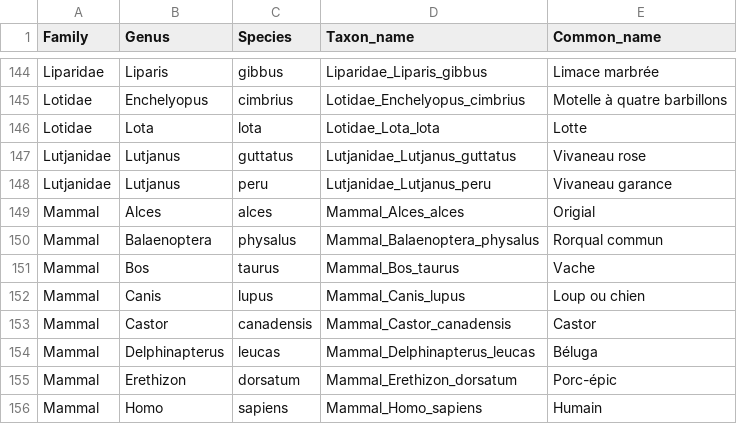
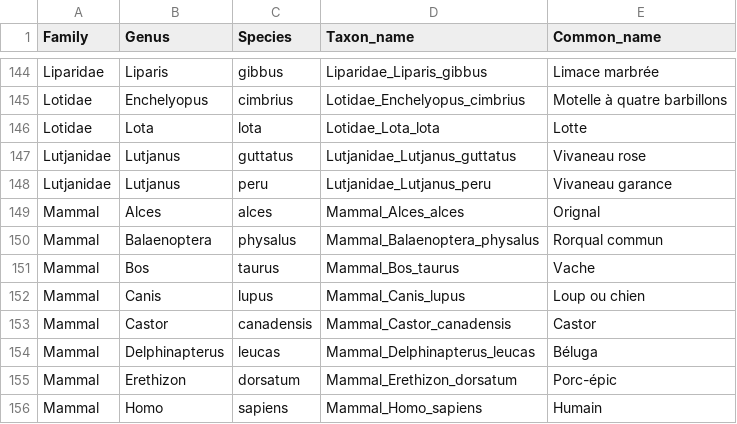
Before and after one commit to enormandeau/barque, a CSV file: 03_databases/12S_common_names.csv, drawn as a sheet; only a part is shown, gaps mark what is left out.

Commit message:
Minor: Common name typo

```diff
--- a/03_databases/12S_common_names.csv
+++ b/03_databases/12S_common_names.csv
@@ -148,3 +148,3 @@ Lutjanidae	Lutjanus	guttatus	Lutjanidae_Lutjanus_guttatus	Vivaneau rose
 Lutjanidae	Lutjanus	peru	Lutjanidae_Lutjanus_peru	Vivaneau garance
-Mammal	Alces	alces	Mammal_Alces_alces	Origial
+Mammal	Alces	alces	Mammal_Alces_alces	Orignal
 Mammal	Balaenoptera	physalus	Mammal_Balaenoptera_physalus	Rorqual commun
```
